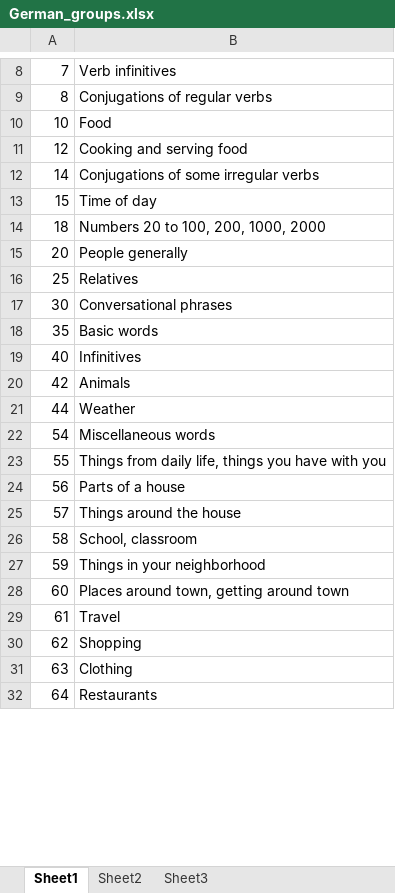
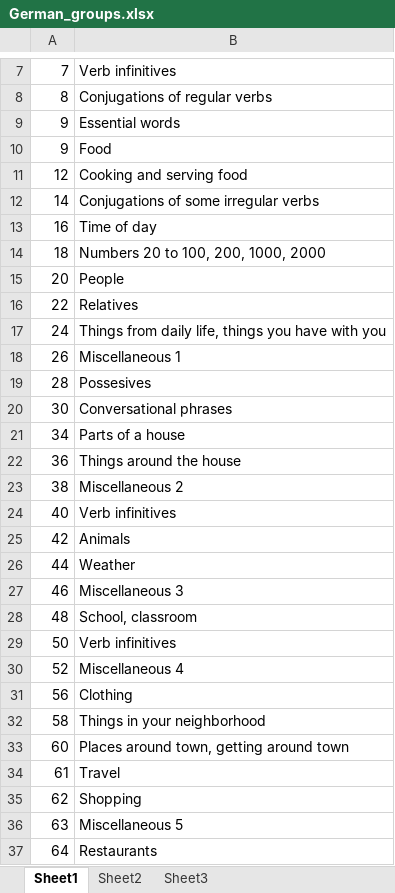
Before and after one commit to clzirbel/magistra, an Excel workbook: pair_lists/German_groups.xlsx, sheet Sheet1, drawn as a sheet; only a part is shown, gaps mark what is left out; values as stored, in another font and other column widths than the file's, no borders; removed rows and columns are numbered as before the commit, all else as after; the diff covers the shown part only; the diff names each change by its address in the sheet, - before the commit and + after, or states it on an @@ line.

Commit message:
Changes to German group assignments

```diff
--- a/pair_lists/German_groups.xlsx (sheet Sheet1)
+++ b/pair_lists/German_groups.xlsx (sheet Sheet1)
-row 10: 10 | Food
+row 9: 9 | Essential words
+row 10: 9 | Food
-A13: 15
+A13: 16
-B15: People generally
+B15: People
-A16: 25
+A16: 22
+row 17: 24 | Things from daily life, things you have with you
+row 18: 26 | Miscellaneous 1
+row 19: 28 | Possesives
-row 18: 35 | Basic words
+row 21: 34 | Parts of a house
+row 22: 36 | Things around the house
+row 23: 38 | Miscellaneous 2
-B24: Infinitives
+B24: Verb infinitives
-row 22: 54 | Miscellaneous words
-row 23: 55 | Things from daily life, things you have with you
+row 27: 46 | Miscellaneous 3
+row 28: 48 | School, classroom
+row 29: 50 | Verb infinitives
+row 30: 52 | Miscellaneous 4
-B31: Parts of a house
+B31: Clothing
-row 25: 57 | Things around the house
-B32: School, classroom
+B32: Things in your neighborhood
-row 27: 59 | Things in your neighborhood
-B36: Clothing
+B36: Miscellaneous 5
```
Also changed, not shown: 4 removed rows elsewhere in this sheet, 1 other file.
